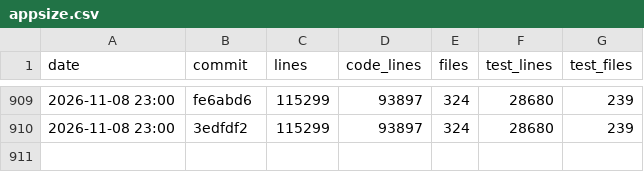
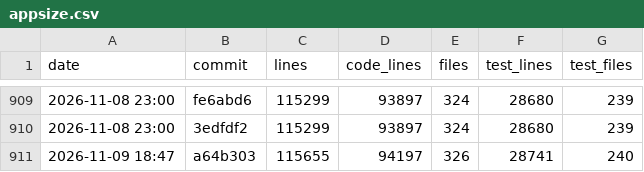
Before and after one commit to ebelland/ChartLibre, a CSV file: dev/appsize.csv, drawn as a sheet; only a part is shown, gaps mark what is left out; the diff names each change by its address in the sheet, - before the commit and + after, or states it on an @@ line.

```diff
--- a/dev/appsize.csv
+++ b/dev/appsize.csv
+row 911: 2026-11-09 18:47 | a64b303 | 115655 | 94197 | 326 | 28741 | 240
```
Also changed, not shown: 1 other file.
